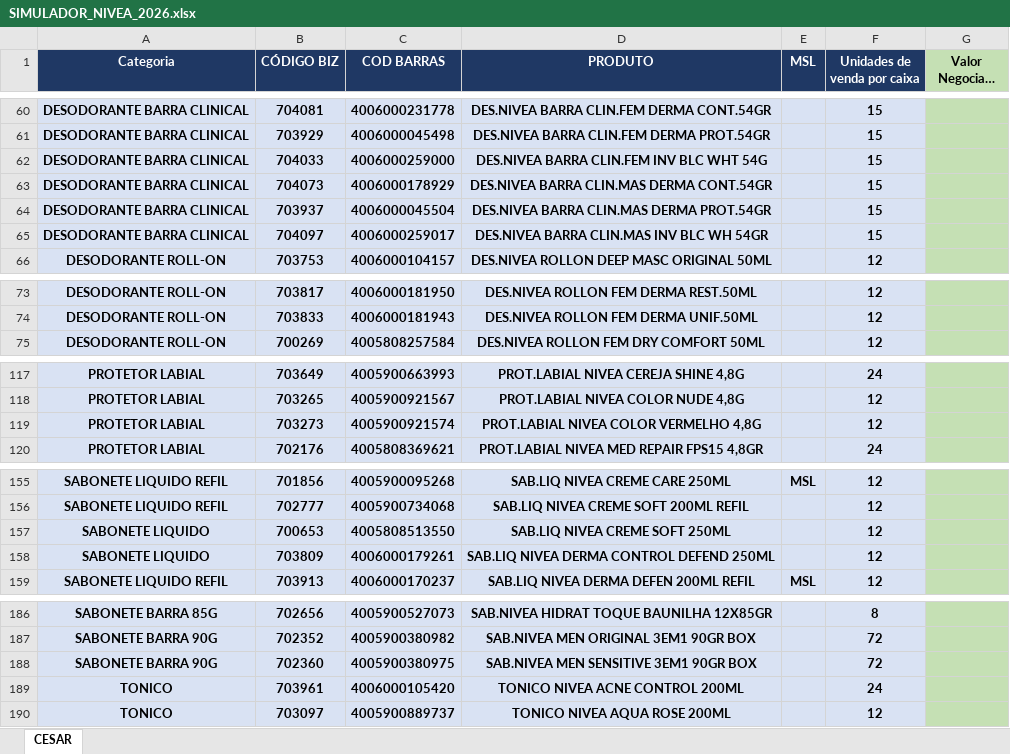
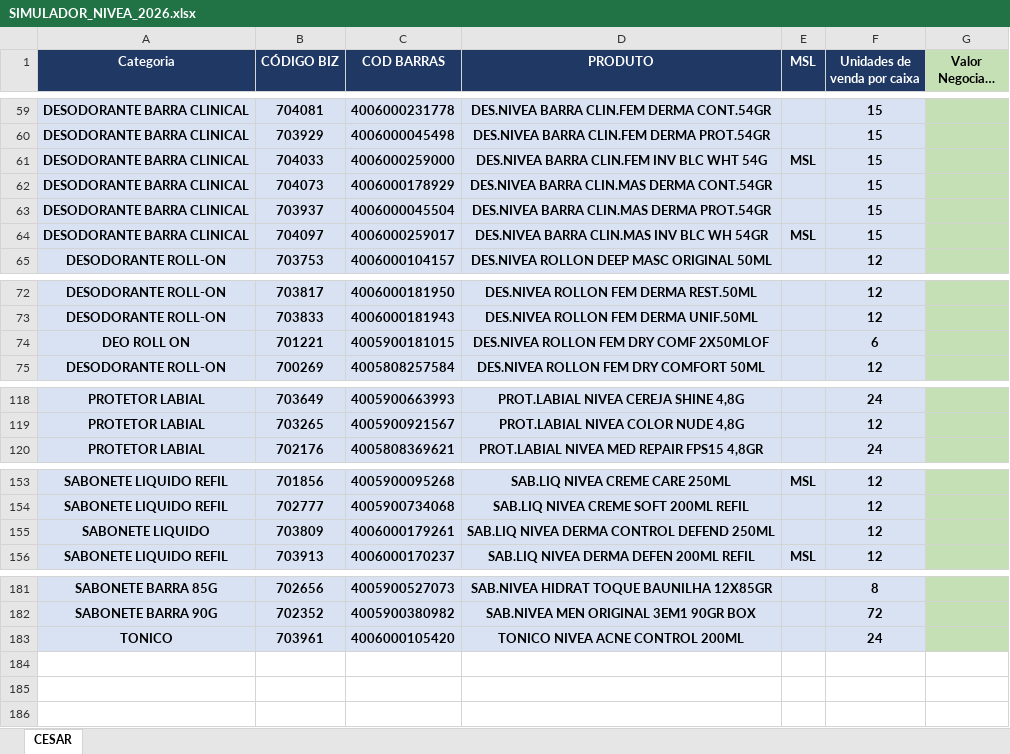
Before and after one commit to Rerimoura/apurainvestimentos, an Excel workbook: SIMULADOR_NIVEA_2026.xlsx, sheet CESAR, drawn as a sheet; only a part is shown, gaps mark what is left out; long unchanged cells end in …; values as stored, in another font and other column widths than the file's, no borders; conditional formats not drawn; removed rows and columns are numbered as before the commit, all else as after; the diff covers the shown part only; the diff names each change by its address in the sheet, - before the commit and + after, or states it on an @@ line.

```diff
--- a/SIMULADOR_NIVEA_2026.xlsx (sheet CESAR)
+++ b/SIMULADOR_NIVEA_2026.xlsx (sheet CESAR)
-E61 (MSL): (empty)
+E61 (MSL): MSL
-E64 (MSL): (empty)
+E64 (MSL): MSL
+row 74: DEO ROLL ON | 701221 | 4005900181015 | DES.NIVEA ROLLON FEM DRY COMF 2X50MLOF |  | 6
-row 119: PROTETOR LABIAL | 703273 | 4005900921574 | PROT.LABIAL NIVEA COLOR VERMELHO 4,8G |  | 12
-row 157: SABONETE LIQUIDO | 700653 | 4005808513550 | SAB.LIQ NIVEA CREME SOFT 250ML |  | 12
-row 188: SABONETE BARRA 90G | 702360 | 4005900380975 | SAB.NIVEA MEN SENSITIVE 3EM1 90GR BOX |  | 72
-row 190: TONICO | 703097 | 4005900889737 | TONICO NIVEA AQUA ROSE 200ML |  | 12
```
Also changed, not shown: 3 added rows and 7 removed rows elsewhere in this sheet, 1 other file.
